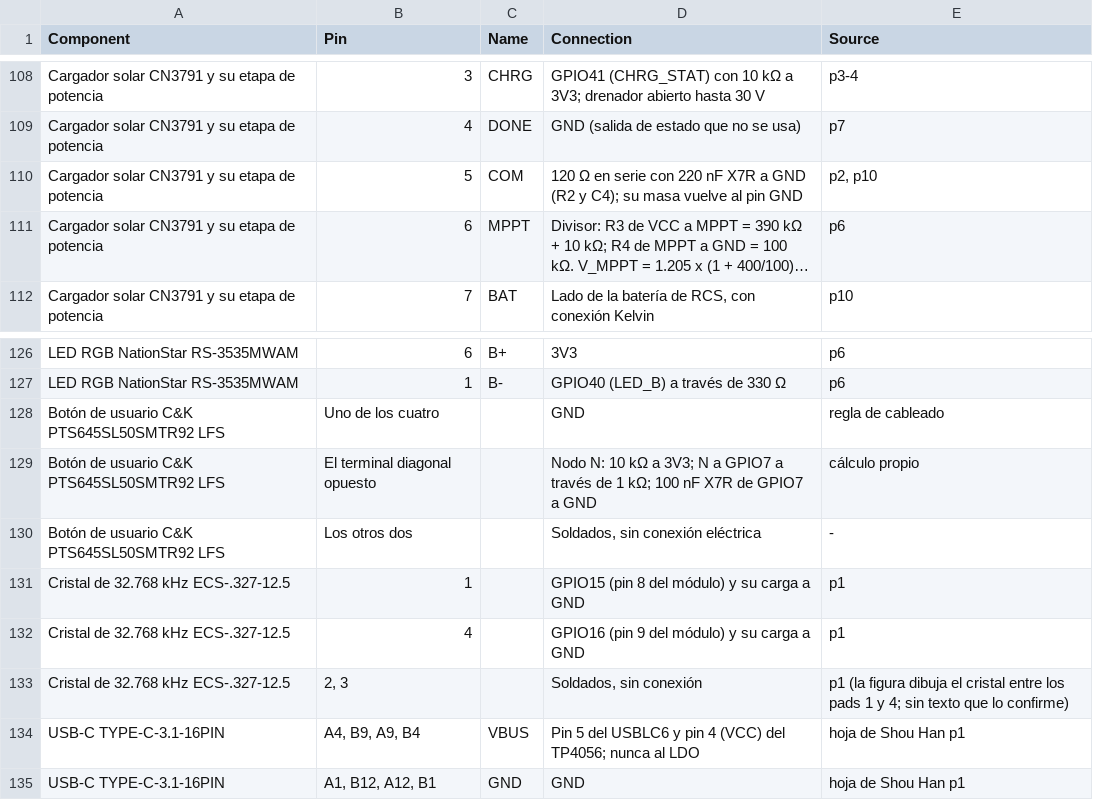
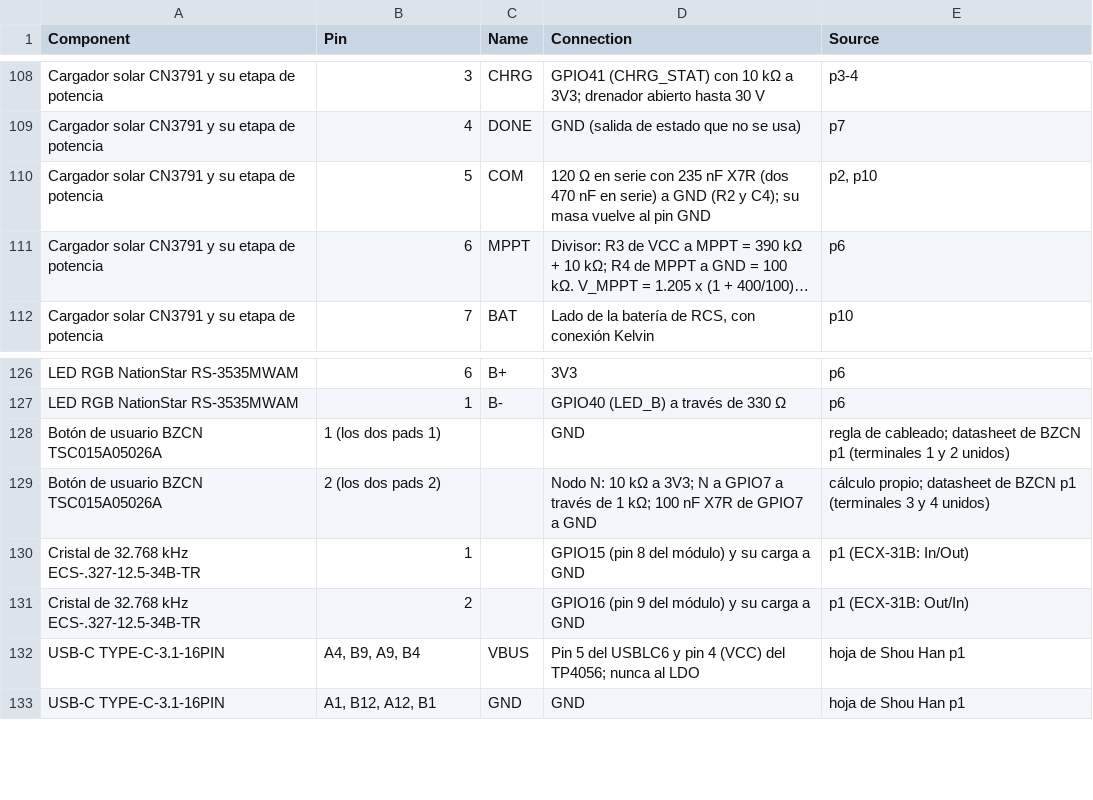
Before and after one commit to JavierAndresMunozAriza/Proyecto-DR-VF-01, a CSV file: hardware/pin_connections.csv, drawn as a sheet; only a part is shown, gaps mark what is left out; long unchanged cells end in …; removed rows and columns are numbered as before the commit, all else as after; the diff names each change by its address in the sheet, - before the commit and + after, or states it on an @@ line.

Commit message:
docs(hardware): sincroniza BOM, compras y pinout con la auditoria del stock del docente
Cristal ECS-.327-12.5-34B-TR, pulsador BZCN del docente, red COM con dos 470 nF en serie, bateria provisional con proteccion integrada y panel de 6 V de 1 a 1.5 W. Se retiran BQ2975, JST SH de 4 pines y los kits SMA de banco.

```diff
--- a/hardware/pin_connections.csv
+++ b/hardware/pin_connections.csv
-D110 (Connection): …serie con 220 nF X7R a GND…
+D110 (Connection): …serie con 235 nF X7R (dos 470 nF en serie) a GND…
-row 128: Botón de usuario C&K PTS645SL50SMTR92 LFS | Uno de los cuatro |  | GND | regla de cableado
-row 129: Botón de usuario C&K PTS645SL50SMTR92 LFS | El terminal diagonal opuesto |  | Nodo N: 10 kΩ a 3V3; N a GPIO7 a través de 1 kΩ; 100 nF X7R de GPIO7 a GND | cálculo propio
-row 130: Botón de usuario C&K PTS645SL50SMTR92 LFS | Los otros dos |  | Soldados, sin conexión eléctrica | -
+row 128: Botón de usuario BZCN TSC015A05026A | 1 (los dos pads 1) |  | GND | regla de cableado; datasheet de BZCN p1 (terminales 1 y 2 unidos)
+row 129: Botón de usuario BZCN TSC015A05026A | 2 (los dos pads 2) |  | Nodo N: 10 kΩ a 3V3; N a GPIO7 a través de 1 kΩ; 100 nF X7R de GPIO7 a GND | cálculo propio; datasheet de BZCN p1 (terminales 3 y 4 unidos)
-A130 (Component): Cristal de 32.768 kHz ECS-.327-12.5
+A130 (Component): Cristal de 32.768 kHz ECS-.327-12.5-34B-TR
-E130 (Source): p1
+E130 (Source): p1 (ECX-31B: In/Out)
-row 132: Cristal de 32.768 kHz ECS-.327-12.5 | 4 |  | GPIO16 (pin 9 del módulo) y su carga a GND | p1
-row 133: Cristal de 32.768 kHz ECS-.327-12.5 | 2, 3 |  | Soldados, sin conexión | p1 (la figura dibuja el cristal entre los pads 1 y 4; sin texto que lo confirme)
+row 131: Cristal de 32.768 kHz ECS-.327-12.5-34B-TR | 2 |  | GPIO16 (pin 9 del módulo) y su carga a GND | p1 (ECX-31B: Out/In)
```
Also changed, not shown: 6 other files.
